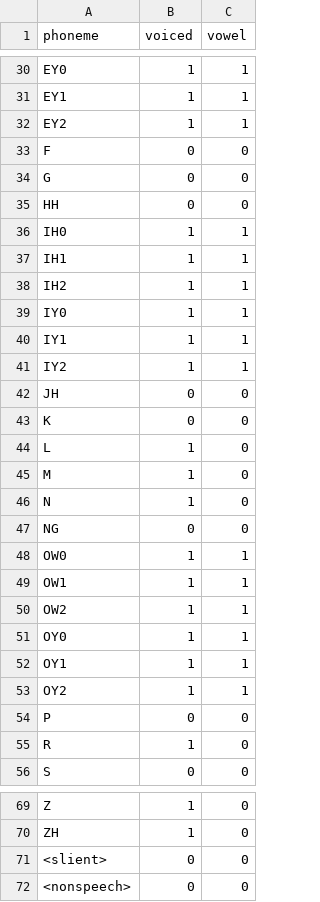
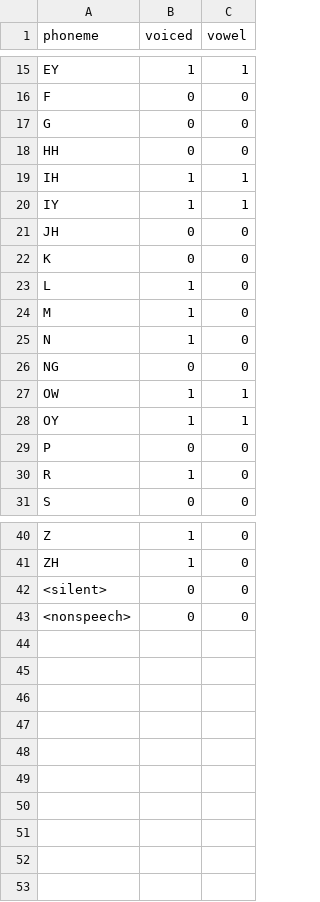
Before and after one commit to maxrmorrison/pyfoal, a CSV file: pyfoal/assets/g2p/phonemes.csv, drawn as a sheet; only a part is shown, gaps mark what is left out; removed rows and columns are numbered as before the commit, all else as after; the diff covers the shown part only; the diff names each change by its address in the sheet, - before the commit and + after, or states it on an @@ line.

Commit message:
Phoneme map nitpicking

```diff
--- a/pyfoal/assets/g2p/phonemes.csv
+++ b/pyfoal/assets/g2p/phonemes.csv
-A15 (phoneme): EY0
+A15 (phoneme): EY
-row 31: EY1 | 1 | 1
-row 32: EY2 | 1 | 1
-A19 (phoneme): IH0
+A19 (phoneme): IH
-row 37: IH1 | 1 | 1
-row 38: IH2 | 1 | 1
-A20 (phoneme): IY0
+A20 (phoneme): IY
-row 40: IY1 | 1 | 1
-row 41: IY2 | 1 | 1
-A27 (phoneme): OW0
+A27 (phoneme): OW
-row 49: OW1 | 1 | 1
-row 50: OW2 | 1 | 1
-A28 (phoneme): OY0
+A28 (phoneme): OY
-row 52: OY1 | 1 | 1
-row 53: OY2 | 1 | 1
-A42 (phoneme): <slient>
+A42 (phoneme): <silent>
```
Also changed, not shown: 19 removed rows and 11 edited cells elsewhere in this file, 5 other files.
